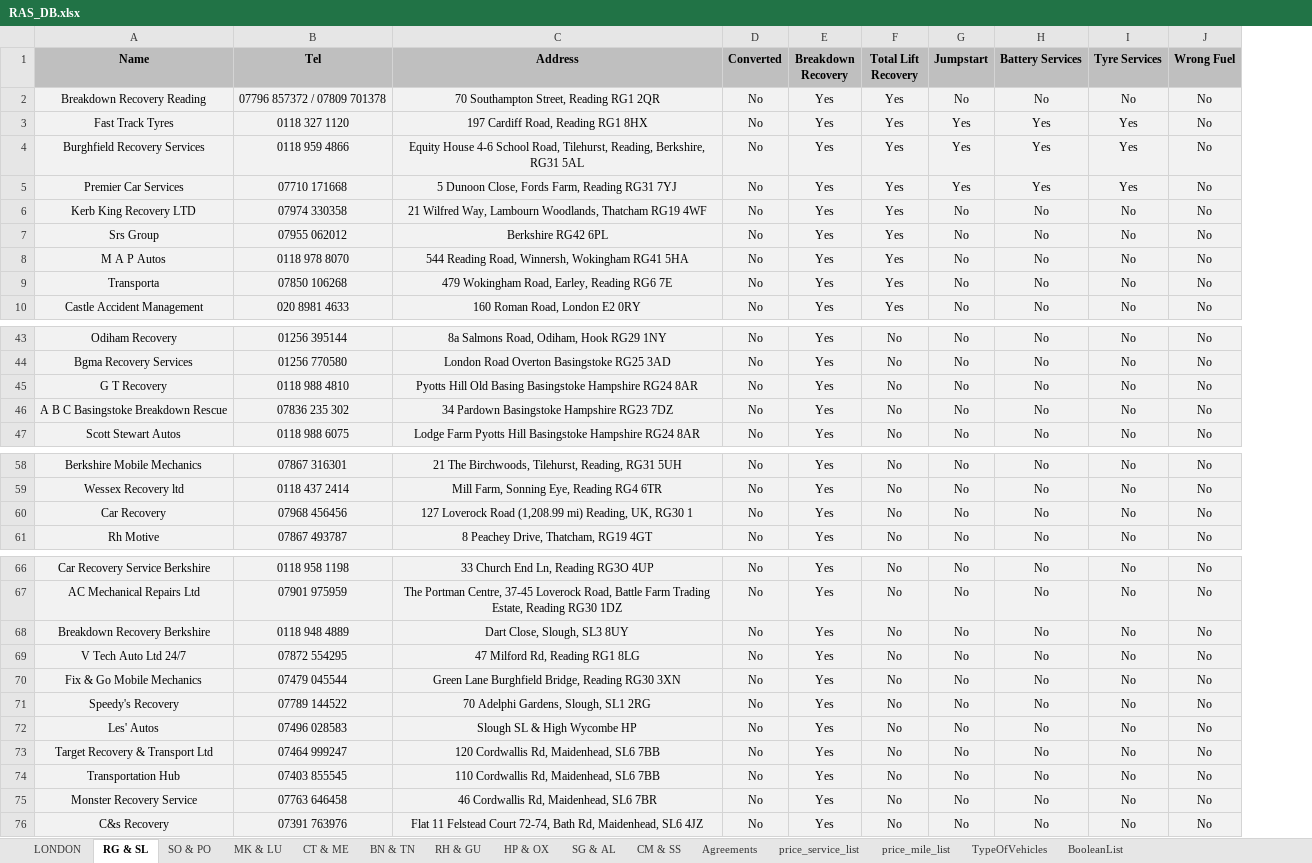
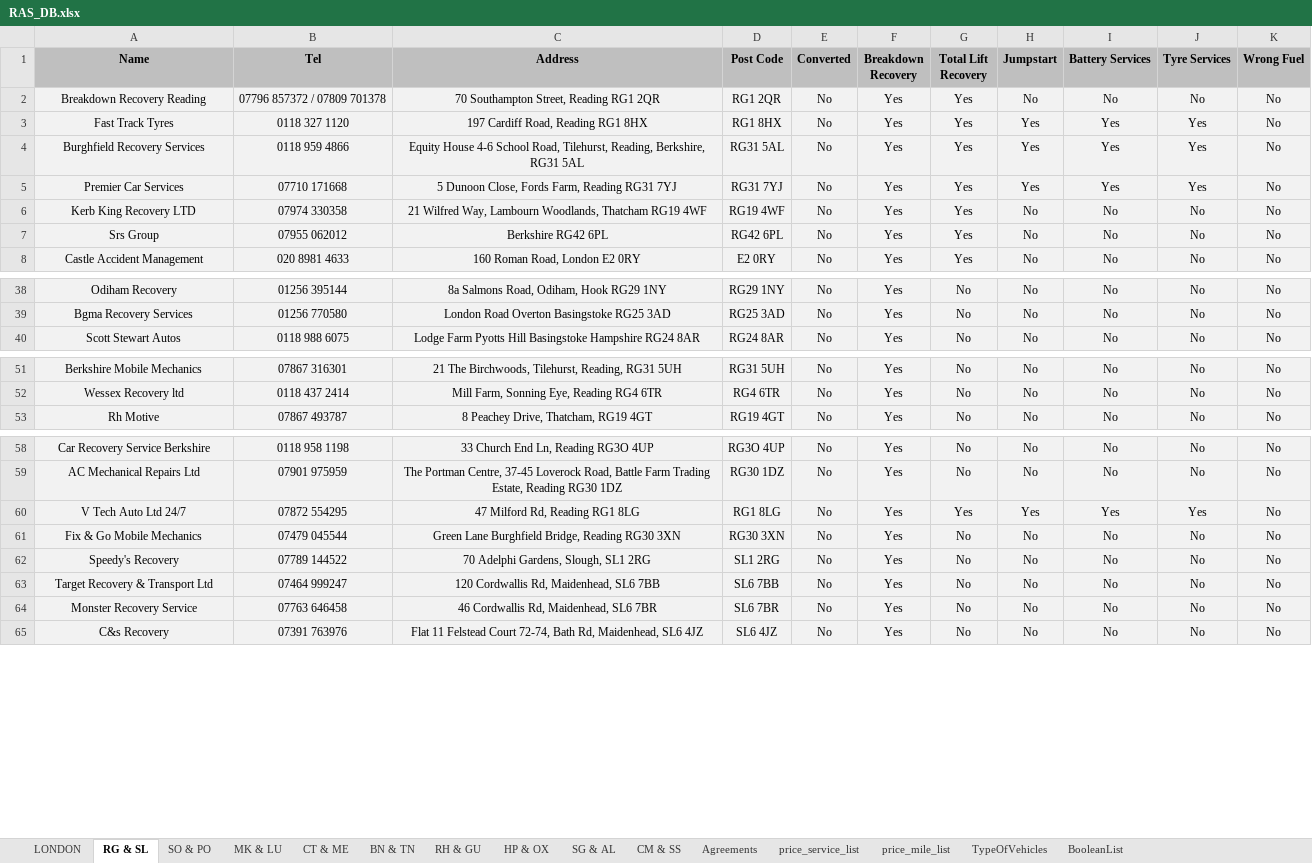
Before and after one commit to BeyondMarketingSolutions/RASTowing, an Excel workbook: static/RAS_DB.xlsx, sheet RG & SL, drawn as a sheet; only a part is shown, gaps mark what is left out; values as stored, in another font and other column widths than the file's, no borders; conditional formats not drawn; removed rows and columns are numbered as before the commit, all else as after; the diff covers the shown part only; the diff names each change by its address in the sheet, - before the commit and + after, or states it on an @@ line.

```diff
--- a/static/RAS_DB.xlsx (sheet RG & SL)
+++ b/static/RAS_DB.xlsx (sheet RG & SL)
+column D (Post Code), rows 2-8: RG1 2QR | RG1 8HX | RG31 5AL | RG31 7YJ | RG19 4WF | RG42 6PL | E2 0RY; rows 38-40: RG29 1NY | RG25 3AD | RG24 8AR; rows 51-53: RG31 5UH | RG4 6TR | RG19 4GT; rows 58-65: RG3O 4UP | RG30 1DZ | RG1 8LG | RG30 3XN | SL1 2RG | SL6 7BB | SL6 7BR | SL6 4JZ
-row 8: M A P Autos | 0118 978 8070 | 544 Reading Road, Winnersh, Wokingham RG41 5HA | No | Yes | Yes | No | No | No | No
-row 9: Transporta | 07850 106268 | 479 Wokingham Road, Earley, Reading RG6 7E | No | Yes | Yes | No | No | No | No
-row 45: G T Recovery | 0118 988 4810 | Pyotts Hill Old Basing Basingstoke Hampshire RG24 8AR | No | Yes | No | No | No | No | No
-row 46: A B C Basingstoke Breakdown Rescue | 07836 235 302 | 34 Pardown Basingstoke Hampshire RG23 7DZ | No | Yes | No | No | No | No | No
-row 60: Car Recovery | 07968 456456 | 127 Loverock Road (1,208.99 mi) Reading, UK, RG30 1 | No | Yes | No | No | No | No | No
-row 68: Breakdown Recovery Berkshire | 0118 948 4889 | Dart Close, Slough, SL3 8UY | No | Yes | No | No | No | No | No
-G60 (Total Lift Recovery): No
+G60 (Total Lift Recovery): Yes
-H60 (Jumpstart): No
+H60 (Jumpstart): Yes
-I60 (Battery Services): No
+I60 (Battery Services): Yes
-J60 (Tyre Services): No
+J60 (Tyre Services): Yes
-row 72: Les' Autos | 07496 028583 | Slough SL & High Wycombe HP | No | Yes | No | No | No | No | No
-row 74: Transportation Hub | 07403 855545 | 110 Cordwallis Rd, Maidenhead, SL6 7BB | No | Yes | No | No | No | No | No
```
Also changed, not shown: 6 removed rows and 8 edited cells elsewhere in this sheet, sheet LONDON, sheet HP & OX, sheet RH & GU, sheet BN & TN, sheet MK & LU, sheet SG & AL, 3 more sheets, 4 other files.
